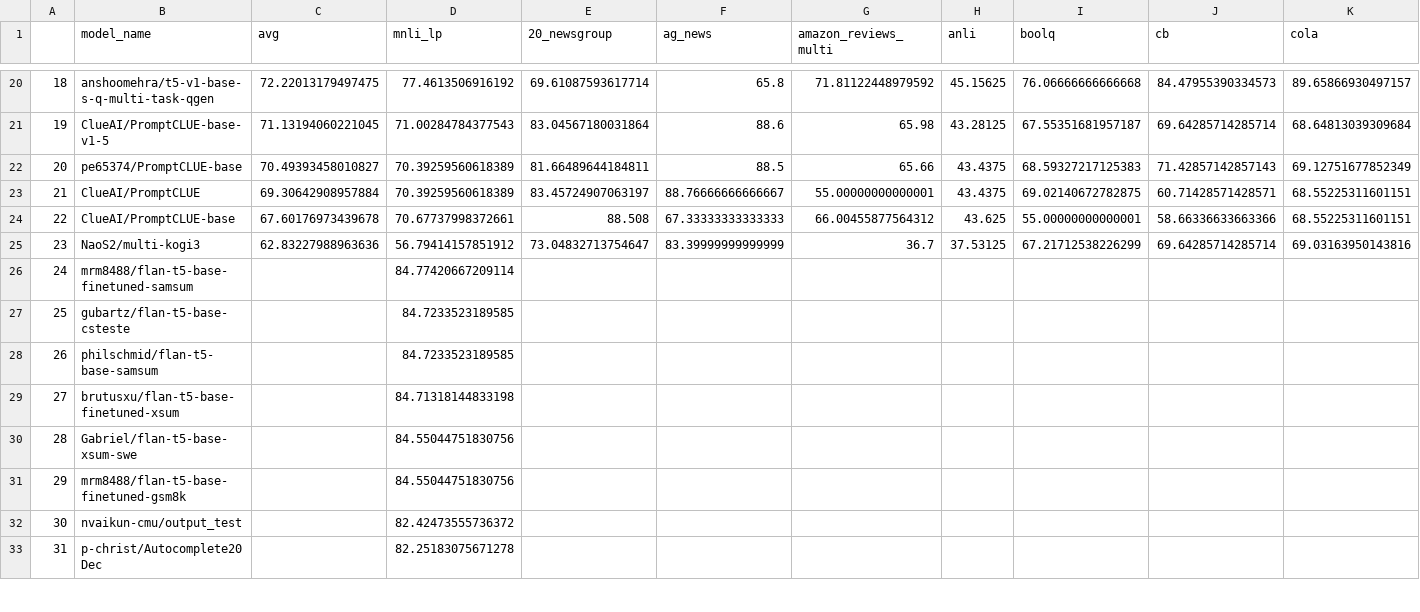
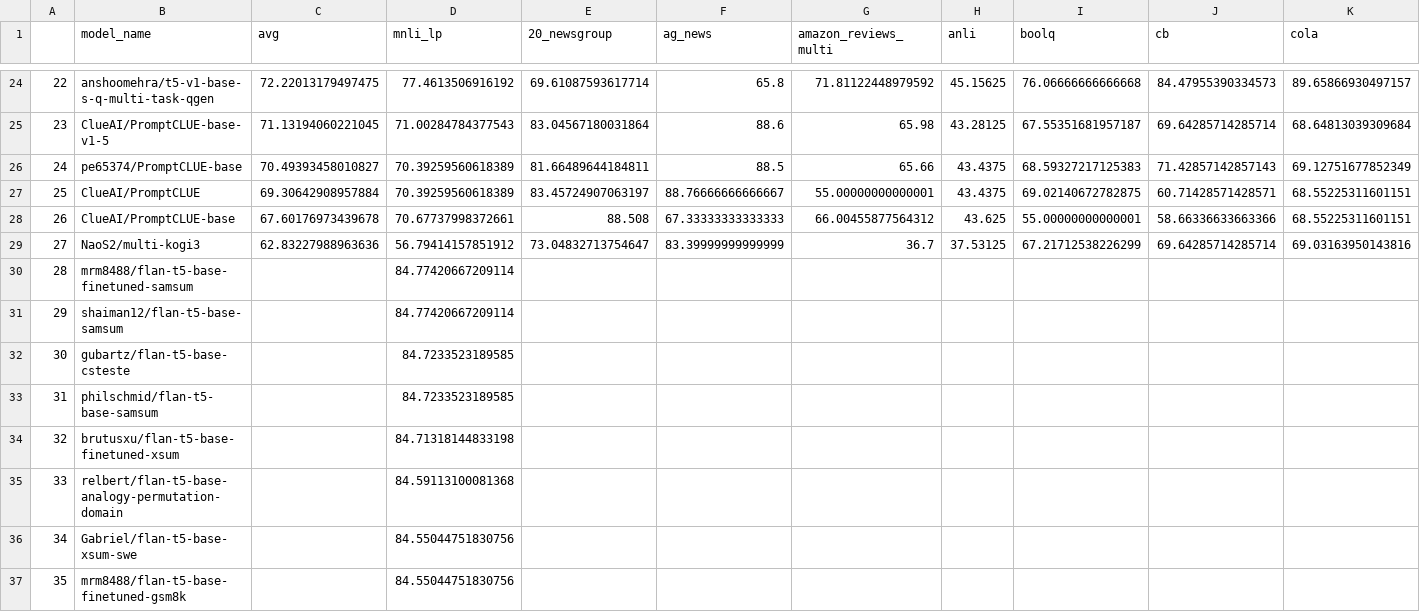
Before and after one commit to IBM/model-recycling, a CSV file: results/google_t5-v1_1-base_table.csv, drawn as a sheet; only a part is shown, gaps mark what is left out; the shorter side is filled out with more unchanged rows; rows hold the shown columns only; the diff covers the shown part only; the diff names each change by its address in the sheet, - before the commit and + after, or states it on an @@ line.

Commit message:
update models (auto)

```diff
--- a/results/google_t5-v1_1-base_table.csv
+++ b/results/google_t5-v1_1-base_table.csv
@@ column A renumbered from row 14 down @@
+row 31: 29 | shaiman12/flan-t5-base-samsum |  | 84.77420667209114
+row 35: 33 | relbert/flan-t5-base-analogy-permutation-domain |  | 84.59113100081368
```
Also changed, not shown: 6 added rows and 3 removed rows elsewhere in this file, 3 other files.
